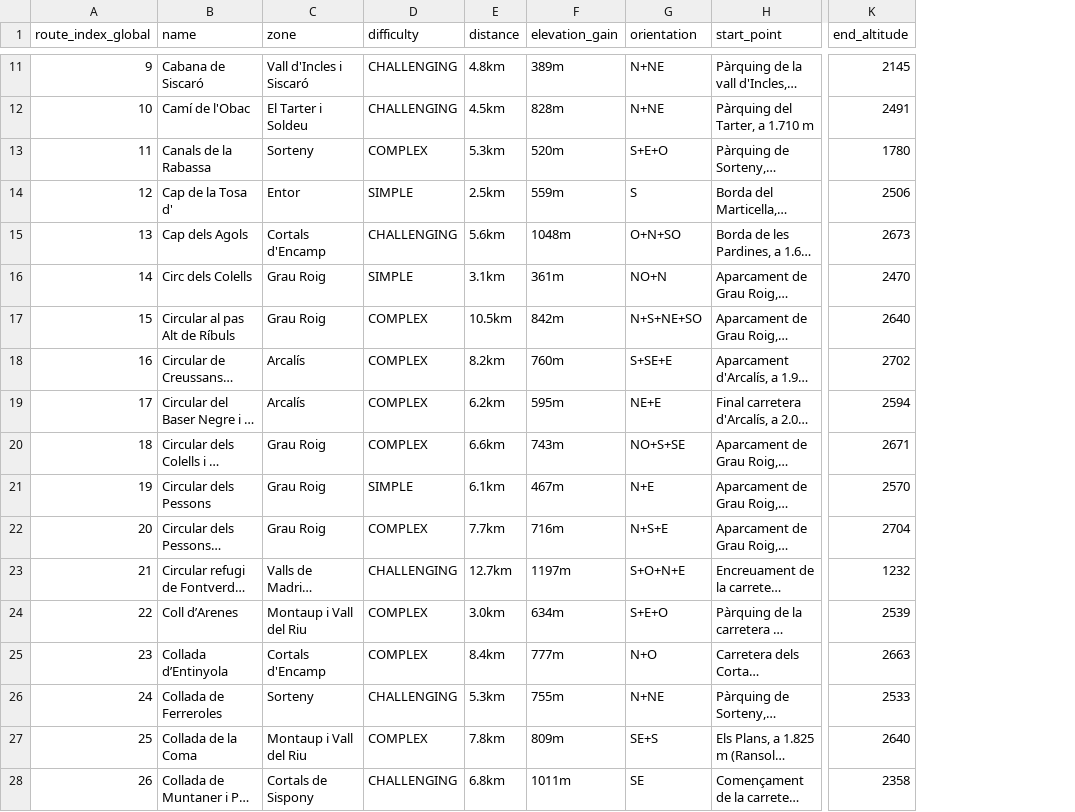
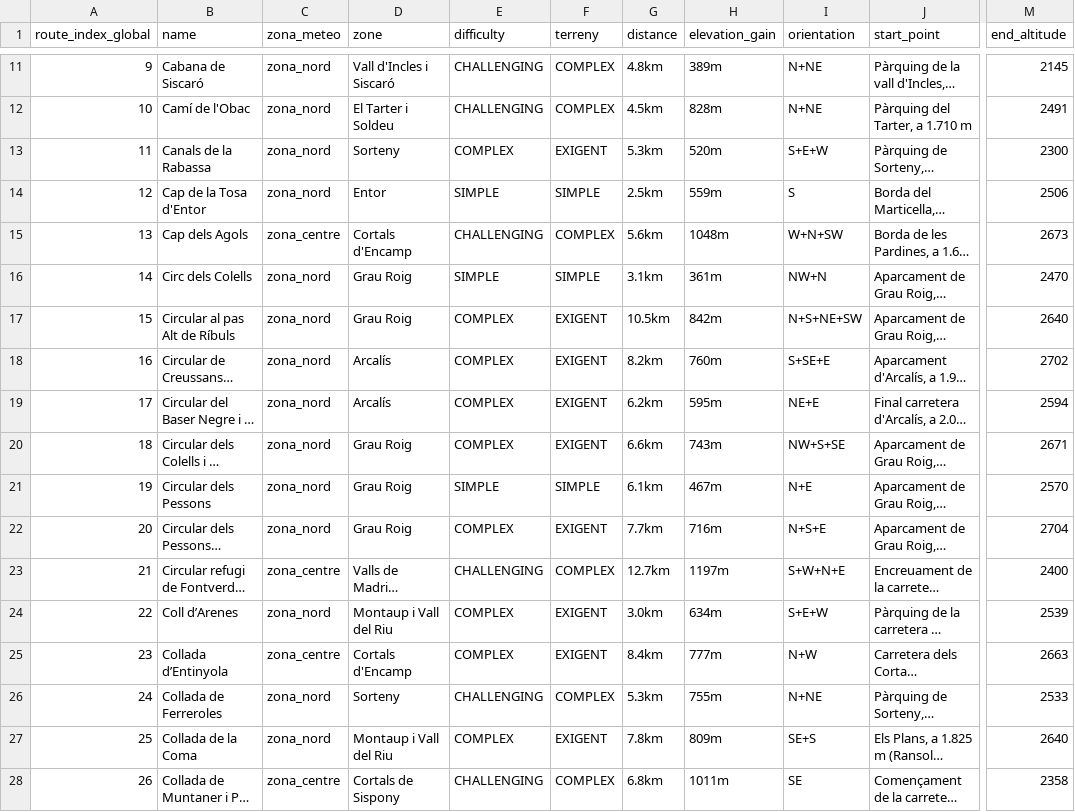
Before and after one commit to jordiordonez/andorra-skimo-bulletin, a CSV file: dist/data/routes.csv, drawn as a sheet; only a part is shown, gaps mark what is left out; long unchanged cells end in …; addresses are those after the commit; the diff covers the shown part only; the diff names each change by its address in the sheet, - before the commit and + after, or states it on an @@ line.

```diff
--- a/dist/data/routes.csv
+++ b/dist/data/routes.csv
+column C (zona_meteo), rows 11-28: zona_nord | zona_nord | zona_nord | zona_nord | zona_centre | zona_nord | zona_nord | zona_nord | zona_nord | zona_nord | zona_nord | zona_nord | zona_centre | zona_nord | zona_centre | zona_nord | zona_nord | zona_centre
+column F (terreny), rows 11-28: COMPLEX | COMPLEX | EXIGENT | SIMPLE | COMPLEX | SIMPLE | EXIGENT | EXIGENT | EXIGENT | EXIGENT | SIMPLE | EXIGENT | COMPLEX | EXIGENT | EXIGENT | COMPLEX | EXIGENT | COMPLEX
-I13 (orientation): S+E+O
+I13 (orientation): S+E+W
-M13 (end_altitude): 1780
+M13 (end_altitude): 2300
-B14 (name): Cap de la Tosa d'
+B14 (name): Cap de la Tosa d'Entor
-I15 (orientation): O+N+SO
+I15 (orientation): W+N+SW
-I16 (orientation): NO+N
+I16 (orientation): NW+N
-I17 (orientation): N+S+NE+SO
+I17 (orientation): N+S+NE+SW
-I20 (orientation): NO+S+SE
+I20 (orientation): NW+S+SE
-I23 (orientation): S+O+N+E
+I23 (orientation): S+W+N+E
-M23 (end_altitude): 1232
+M23 (end_altitude): 2400
-I24 (orientation): S+E+O
+I24 (orientation): S+E+W
-I25 (orientation): N+O
+I25 (orientation): N+W
```
Also changed, not shown: 61 edited cells elsewhere in this file, 5 other files.
